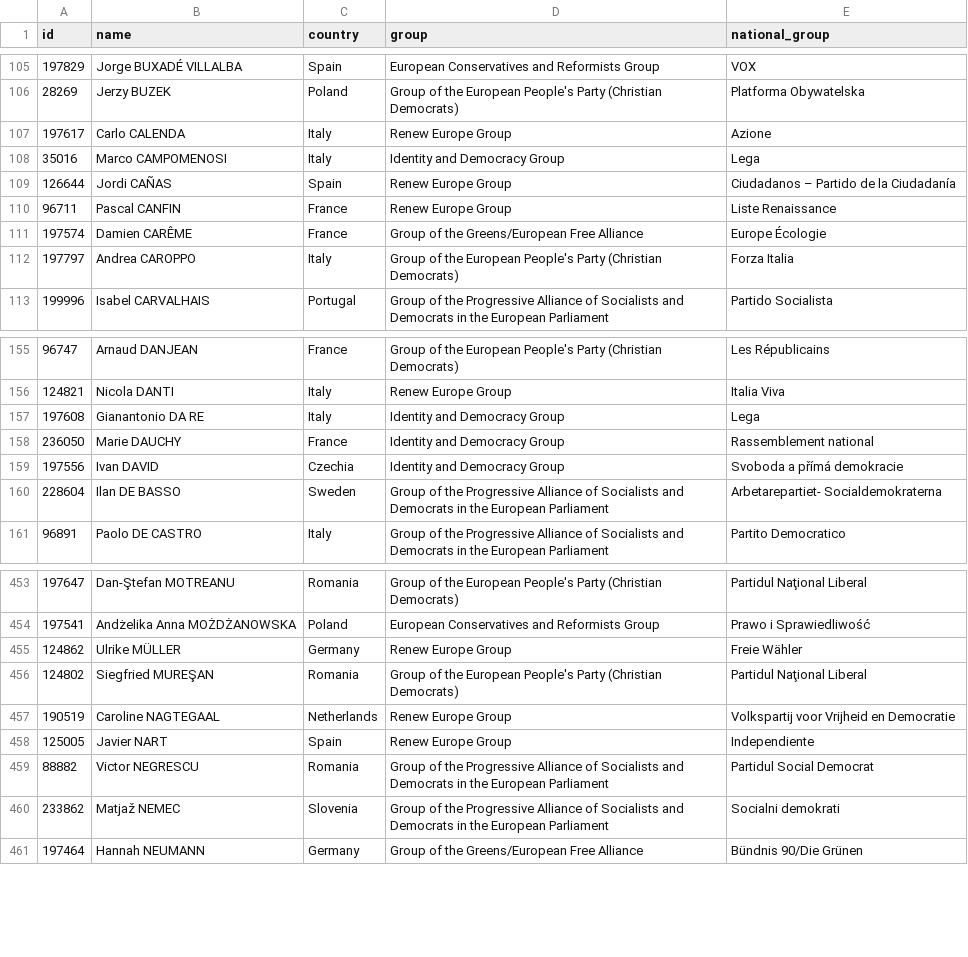
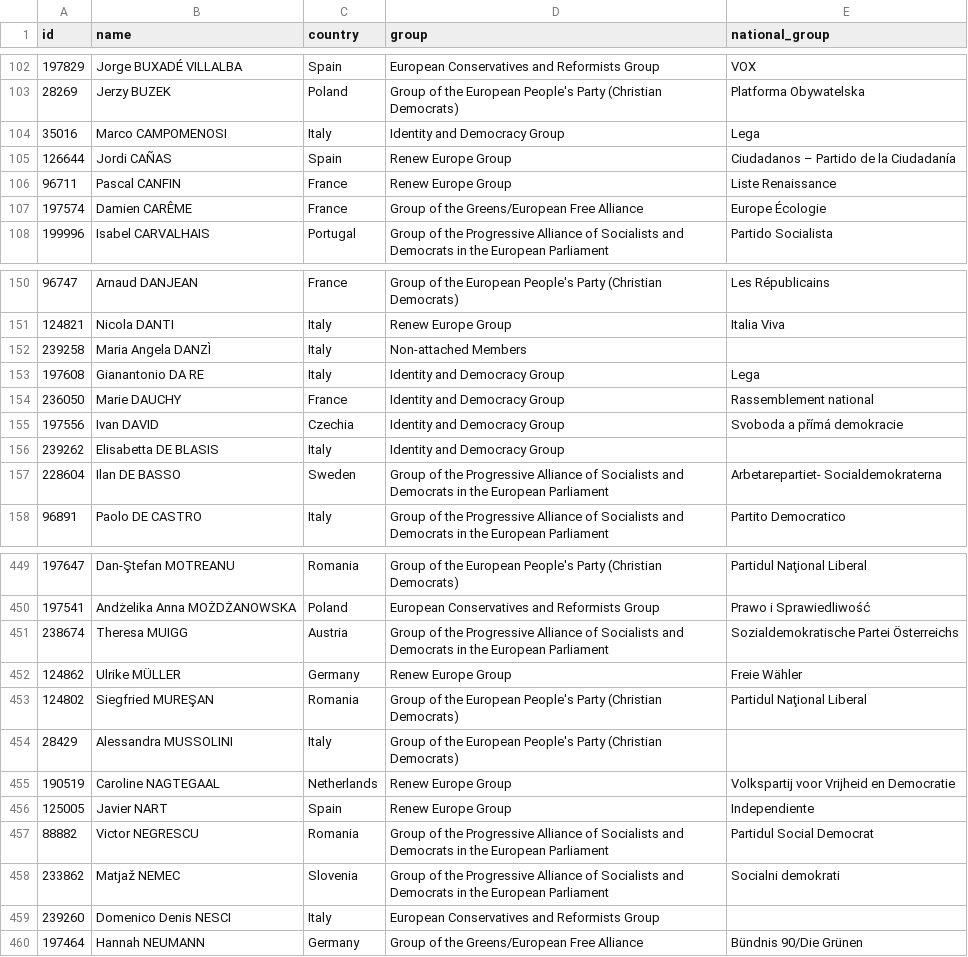
Before and after one commit to every-politician-scrapers/european-parliament, a CSV file: data/official.csv, drawn as a sheet; only a part is shown, gaps mark what is left out; removed rows and columns are numbered as before the commit, all else as after; the diff covers the shown part only; the diff names each change by its address in the sheet, - before the commit and + after, or states it on an @@ line.

```diff
--- a/data/official.csv
+++ b/data/official.csv
-row 107: 197617 | Carlo CALENDA | Italy | Renew Europe Group | Azione
-row 112: 197797 | Andrea CAROPPO | Italy | Group of the European People's Party (Christian Democrats) | Forza Italia
+row 152: 239258 | Maria Angela DANZÌ | Italy | Non-attached Members
+row 156: 239262 | Elisabetta DE BLASIS | Italy | Identity and Democracy Group
+row 451: 238674 | Theresa MUIGG | Austria | Group of the Progressive Alliance of Socialists and Democrats in the European Parliament | Sozialdemokratische Partei Österreichs
+row 454: 28429 | Alessandra MUSSOLINI | Italy | Group of the European People's Party (Christian Democrats)
+row 459: 239260 | Domenico Denis NESCI | Italy | European Conservatives and Reformists Group
```
Also changed, not shown: 6 added rows, 9 removed rows and 6 edited cells elsewhere in this file, data/diff.csv, data/wikidata.csv.
